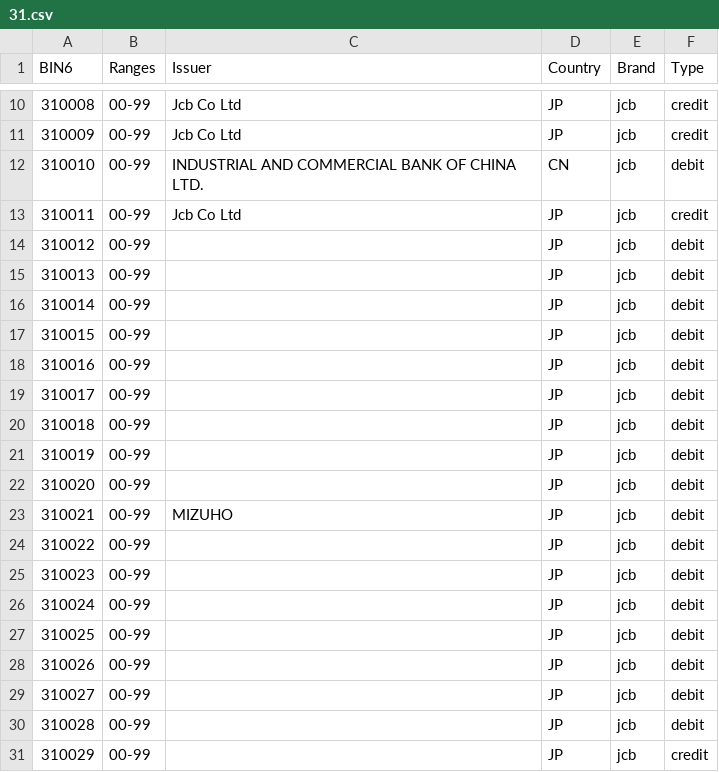
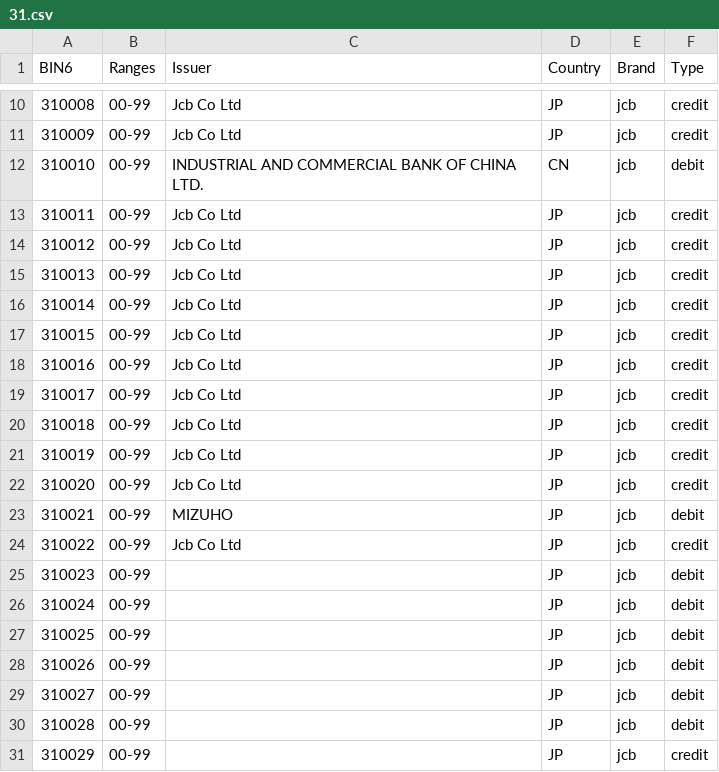
Before and after one commit to Wayproyect/openbiin, a CSV file: functions/data/31.csv, drawn as a sheet; only a part is shown, gaps mark what is left out.

```diff
--- a/functions/data/31.csv
+++ b/functions/data/31.csv
@@ -13,13 +13,13 @@ BIN6,Ranges,Issuer,Country,Brand,Type
 310011,00-99,Jcb Co Ltd,JP,jcb,credit
-310012,00-99,,JP,jcb,debit
-310013,00-99,,JP,jcb,debit
-310014,00-99,,JP,jcb,debit
-310015,00-99,,JP,jcb,debit
-310016,00-99,,JP,jcb,debit
-310017,00-99,,JP,jcb,debit
-310018,00-99,,JP,jcb,debit
-310019,00-99,,JP,jcb,debit
-310020,00-99,,JP,jcb,debit
+310012,00-99,Jcb Co Ltd,JP,jcb,credit
+310013,00-99,Jcb Co Ltd,JP,jcb,credit
+310014,00-99,Jcb Co Ltd,JP,jcb,credit
+310015,00-99,Jcb Co Ltd,JP,jcb,credit
+310016,00-99,Jcb Co Ltd,JP,jcb,credit
+310017,00-99,Jcb Co Ltd,JP,jcb,credit
+310018,00-99,Jcb Co Ltd,JP,jcb,credit
+310019,00-99,Jcb Co Ltd,JP,jcb,credit
+310020,00-99,Jcb Co Ltd,JP,jcb,credit
 310021,00-99,MIZUHO,JP,jcb,debit
-310022,00-99,,JP,jcb,debit
+310022,00-99,Jcb Co Ltd,JP,jcb,credit
 310023,00-99,,JP,jcb,debit
```
